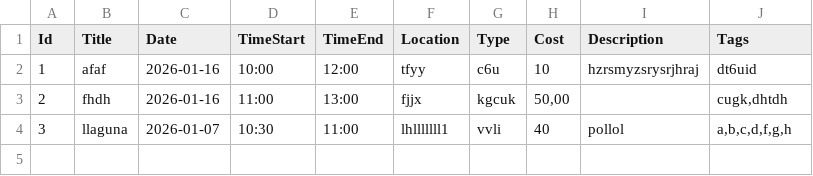
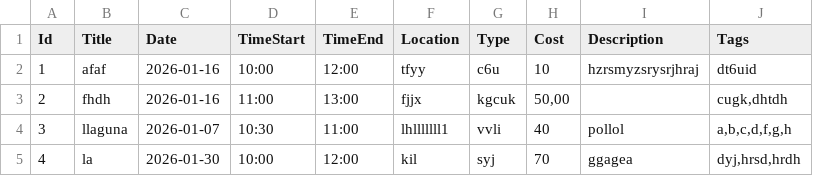
Before and after one commit to DanielSuba/Kalendarz-zdarze-kulturalnych, a CSV file: Kalendarz zdarzen kulturalnych/bin/Debug/data.csv, drawn as a sheet.

```diff
--- a/Kalendarz zdarzen kulturalnych/bin/Debug/data.csv
+++ b/Kalendarz zdarzen kulturalnych/bin/Debug/data.csv
@@ -4 +4,2 @@ Id;Title;Date;TimeStart;TimeEnd;Location;Type;Cost;Description;Tags
 3;llaguna;2026-01-07;10:30;11:00;lhlllllll1;vvli;40;pollol;a,b,c,d,f,g,h
+4;la;2026-01-30;10:00;12:00;kil;syj;70;ggagea;dyj,hrsd,hrdh
```
Also changed, not shown: 8 other files.
